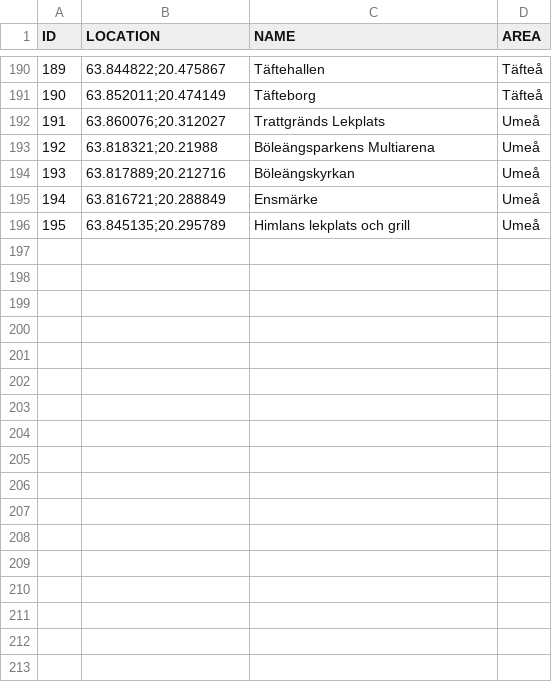
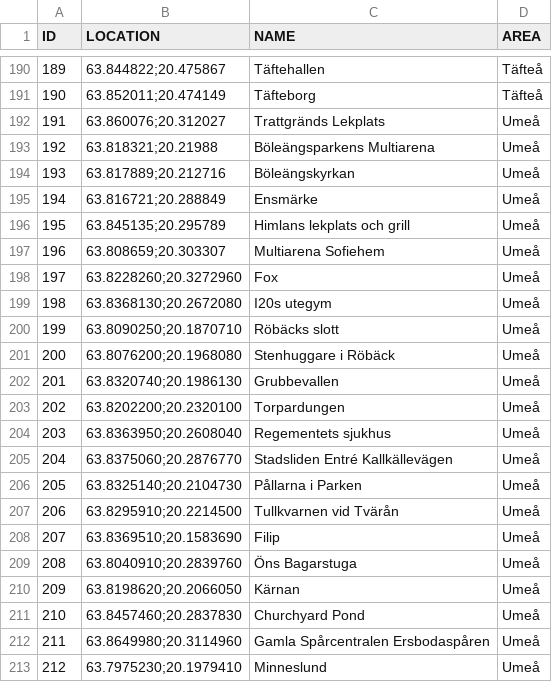
Before and after one commit to magnusmickelsson/pokeraidbot, a CSV file: src/main/resources/gyms_umeå.csv, drawn as a sheet; only a part is shown, gaps mark what is left out; the diff names each change by its address in the sheet, - before the commit and + after, or states it on an @@ line.

```diff
--- a/src/main/resources/gyms_umeå.csv
+++ b/src/main/resources/gyms_umeå.csv
+row 197: 196 | 63.808659;20.303307 | Multiarena Sofiehem | Umeå
+row 198: 197 | 63.8228260;20.3272960 | Fox | Umeå
+row 199: 198 | 63.8368130;20.2672080 | I20s utegym | Umeå
+row 200: 199 | 63.8090250;20.1870710 | Röbäcks slott | Umeå
+row 201: 200 | 63.8076200;20.1968080 | Stenhuggare i Röbäck | Umeå
+row 202: 201 | 63.8320740;20.1986130 | Grubbevallen | Umeå
+row 203: 202 | 63.8202200;20.2320100 | Torpardungen | Umeå
+row 204: 203 | 63.8363950;20.2608040 | Regementets sjukhus | Umeå
+row 205: 204 | 63.8375060;20.2876770 | Stadsliden Entré Kallkällevägen | Umeå
+row 206: 205 | 63.8325140;20.2104730 | Pållarna i Parken | Umeå
+row 207: 206 | 63.8295910;20.2214500 | Tullkvarnen vid Tvärån | Umeå
+row 208: 207 | 63.8369510;20.1583690 | Filip | Umeå
+row 209: 208 | 63.8040910;20.2839760 | Öns Bagarstuga | Umeå
+row 210: 209 | 63.8198620;20.2066050 | Kärnan | Umeå
+row 211: 210 | 63.8457460;20.2837830 | Churchyard Pond | Umeå
+row 212: 211 | 63.8649980;20.3114960 | Gamla Spårcentralen Ersbodaspåren | Umeå
+row 213: 212 | 63.7975230;20.1979410 | Minneslund | Umeå
```
Also changed, not shown: 1 other file.
